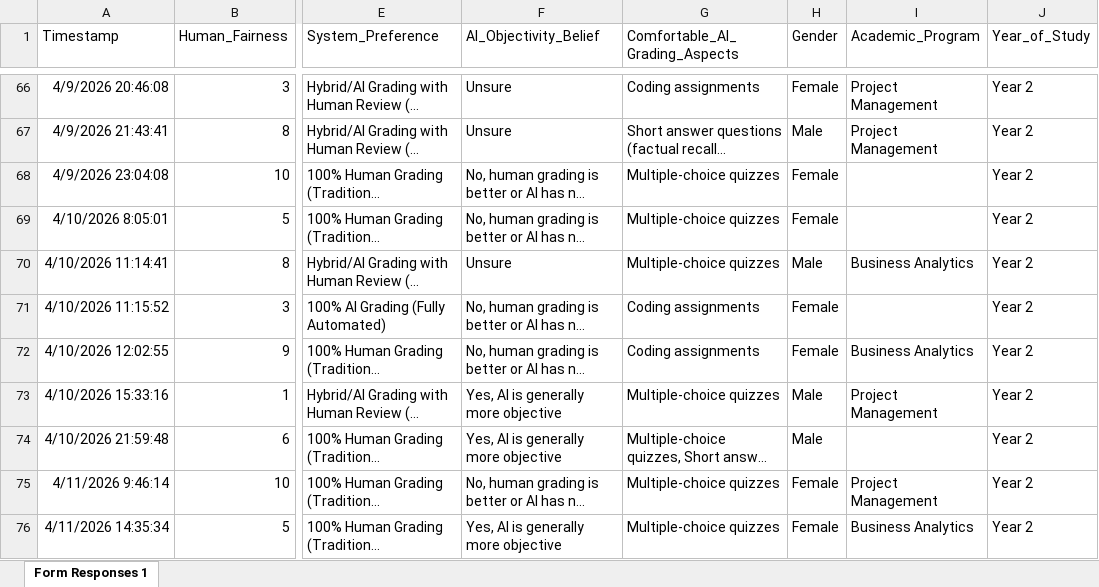
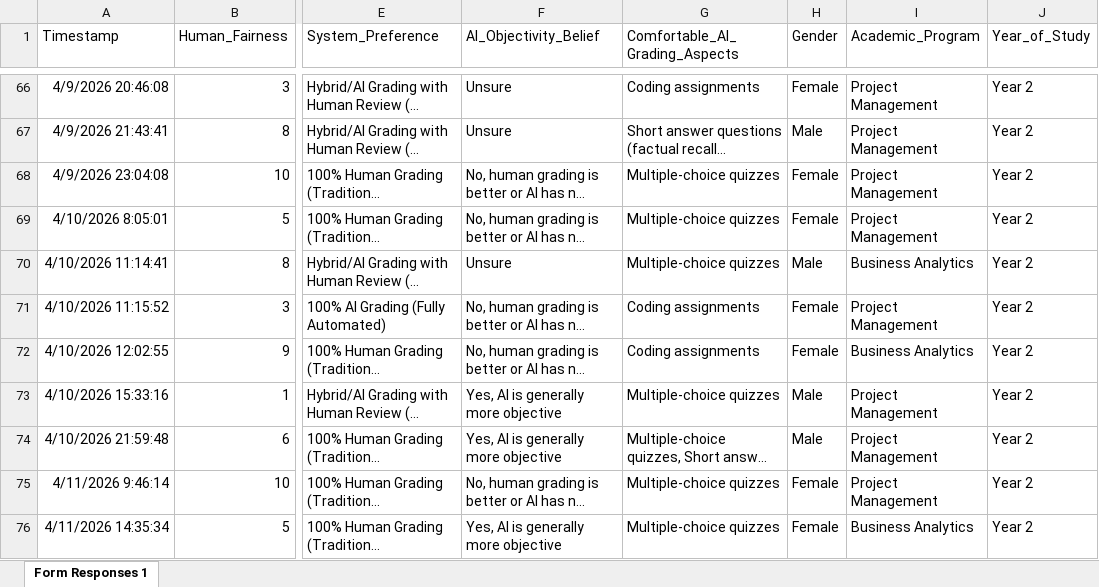
Before and after one commit to Merite-M/Statistics_Research_Project, an Excel workbook: Student Perceptions of AI vs. Human Grading (Responses) (1).xlsx, sheet Form Responses 1, drawn as a sheet; only a part is shown, gaps mark what is left out; long unchanged cells end in …; values as stored, in another font and other column widths than the file's, no borders; table styles not drawn; the diff covers the shown part only; the diff names each change by its address in the sheet, - before the commit and + after, or states it on an @@ line.

```diff
--- a/Student Perceptions of AI vs. Human Grading (Responses) (1).xlsx (sheet Form Responses 1)
+++ b/Student Perceptions of AI vs. Human Grading (Responses) (1).xlsx (sheet Form Responses 1)
-I68:I69 (Academic_Program): (empty)
+I68:I69 (Academic_Program): Project Management
-I71 (Academic_Program): (empty)
+I71 (Academic_Program): Project Management
-I74 (Academic_Program): (empty)
+I74 (Academic_Program): Project Management
```
Also changed, not shown: 18 edited cells elsewhere in this sheet, 2 other files.
